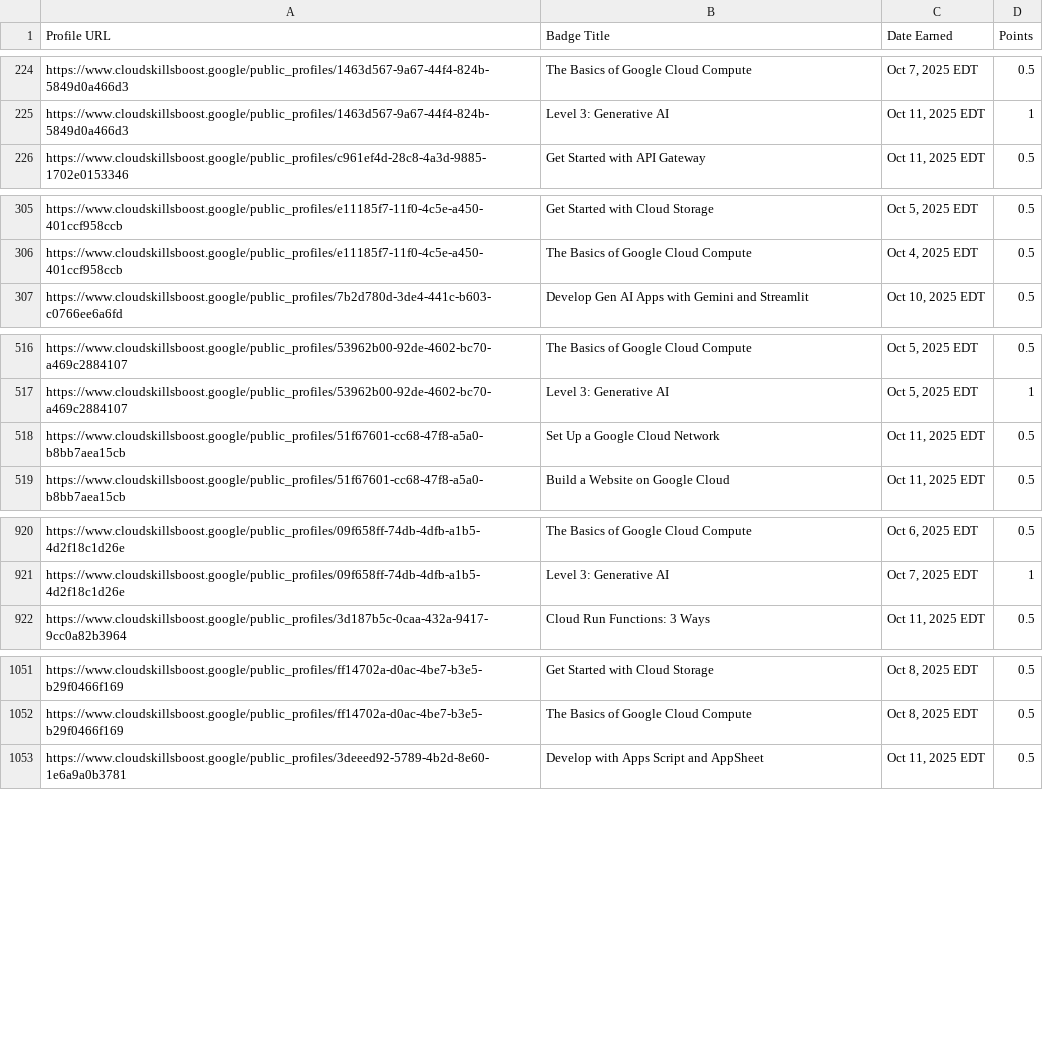
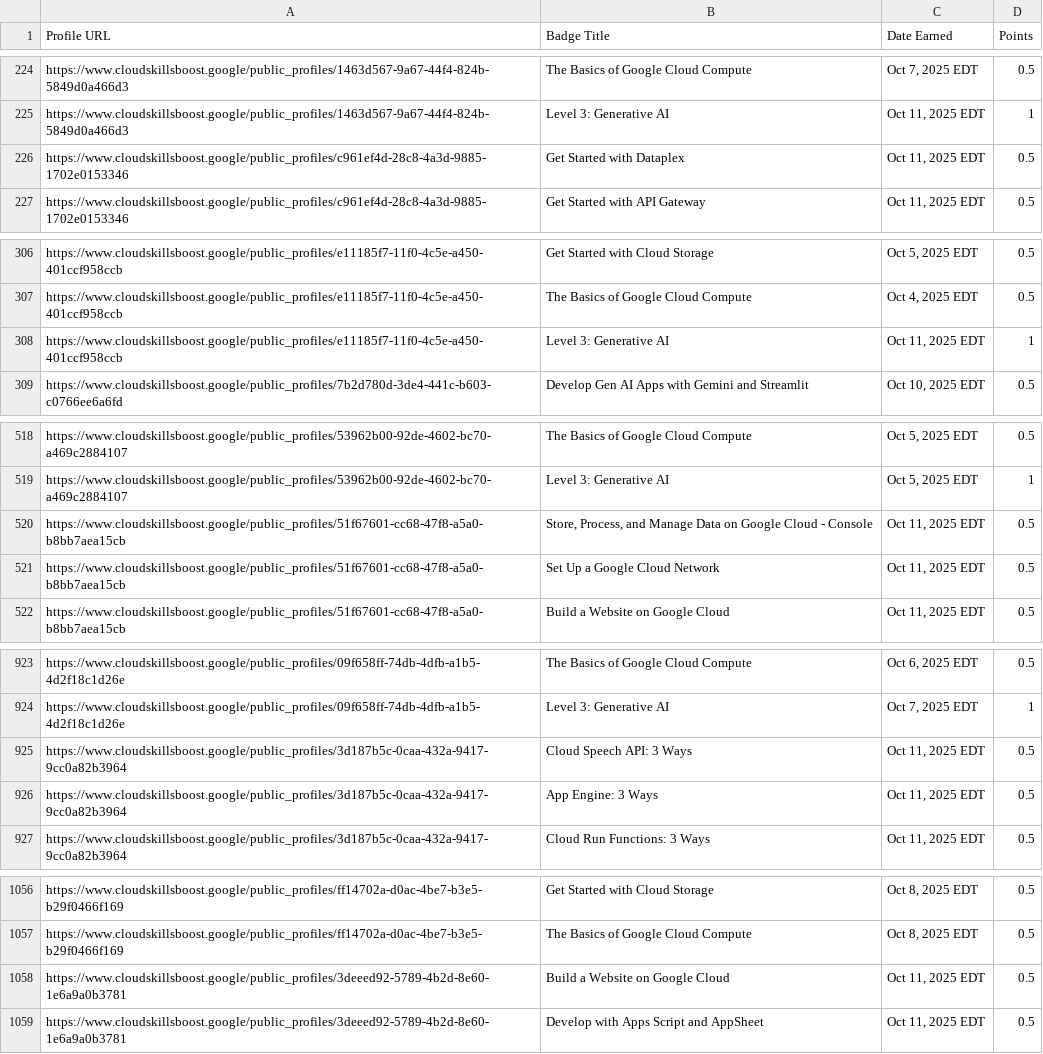
Before and after one commit to mohitsharmas97/leaderboard_gdg, a CSV file: google_cloud_badges_details.csv, drawn as a sheet; only a part is shown, gaps mark what is left out; the diff covers the shown part only; the diff names each change by its address in the sheet, - before the commit and + after, or states it on an @@ line.

```diff
--- a/google_cloud_badges_details.csv
+++ b/google_cloud_badges_details.csv
+row 226: https://www.cloudskillsboost.google/public_profiles/c961ef4d-28c8-4a3d-9885-1702e0153346 | Get Started with Dataplex | Oct 11, 2025 EDT | 0.5
+row 308: https://www.cloudskillsboost.google/public_profiles/e11185f7-11f0-4c5e-a450-401ccf958ccb | Level 3: Generative AI | Oct 11, 2025 EDT | 1
+row 520: https://www.cloudskillsboost.google/public_profiles/51f67601-cc68-47f8-a5a0-b8bb7aea15cb | Store, Process, and Manage Data on Google Cloud - Console | Oct 11, 2025 EDT | 0.5
+row 925: https://www.cloudskillsboost.google/public_profiles/3d187b5c-0caa-432a-9417-9cc0a82b3964 | Cloud Speech API: 3 Ways | Oct 11, 2025 EDT | 0.5
+row 926: https://www.cloudskillsboost.google/public_profiles/3d187b5c-0caa-432a-9417-9cc0a82b3964 | App Engine: 3 Ways | Oct 11, 2025 EDT | 0.5
+row 1058: https://www.cloudskillsboost.google/public_profiles/3deeed92-5789-4b2d-8e60-1e6a9a0b3781 | Build a Website on Google Cloud | Oct 11, 2025 EDT | 0.5
```
Also changed, not shown: 1 added row elsewhere in this file, progress_data.csv.
